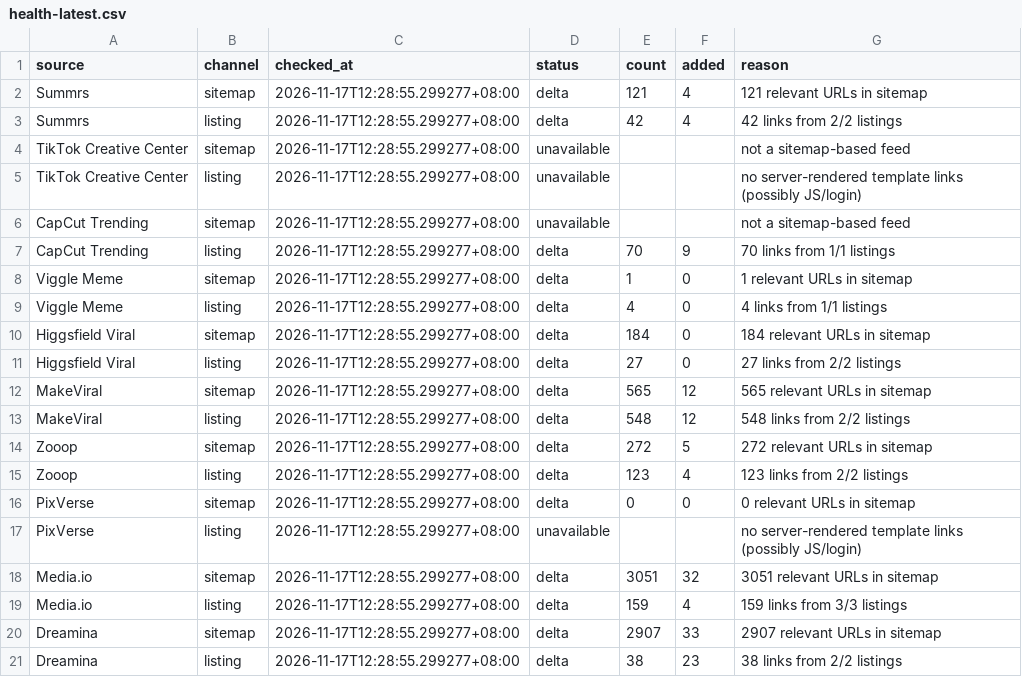
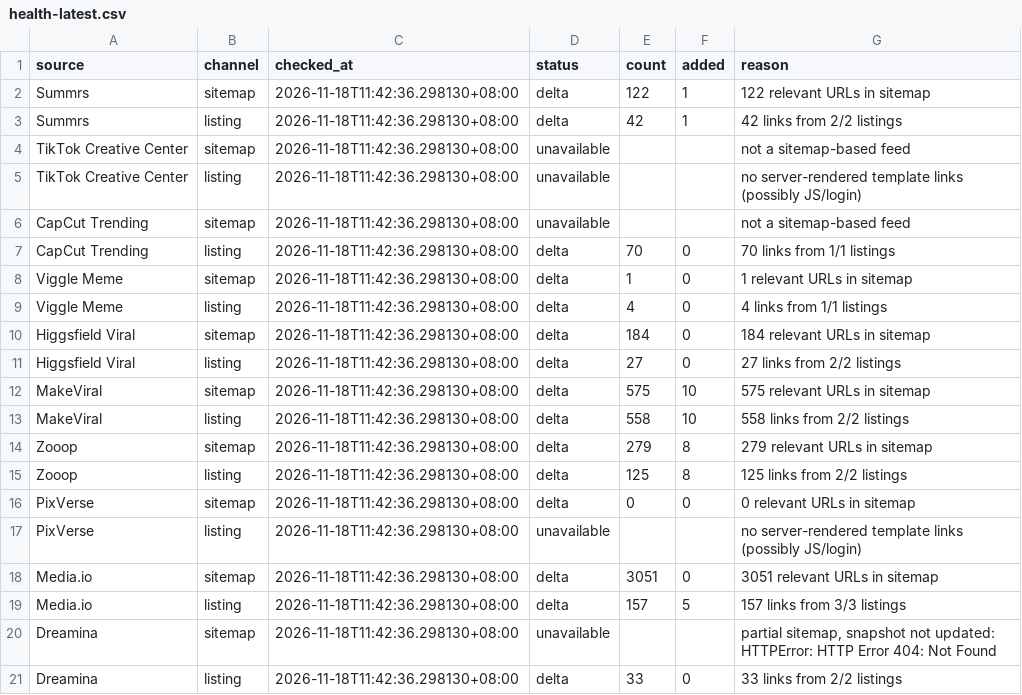
Before and after one commit to yestar2023-alt/trendradar, a CSV file: ai-video-radar/reports/health-latest.csv, drawn as a sheet.

```diff
--- a/ai-video-radar/reports/health-latest.csv
+++ b/ai-video-radar/reports/health-latest.csv
@@ -1,21 +1,21 @@
 source,channel,checked_at,status,count,added,reason
-Summrs,sitemap,2026-11-17T12:28:55.299277+08:00,delta,121,4,121 relevant URLs in sitemap
-Summrs,listing,2026-11-17T12:28:55.299277+08:00,delta,42,4,42 links from 2/2 listings
-TikTok Creative Center,sitemap,2026-11-17T12:28:55.299277+08:00,unavailable,,,not a sitemap-based feed
-TikTok Creative Center,listing,2026-11-17T12:28:55.299277+08:00,unavailable,,,no server-rendered template links (possibly JS/login)
-CapCut Trending,sitemap,2026-11-17T12:28:55.299277+08:00,unavailable,,,not a sitemap-based feed
-CapCut Trending,listing,2026-11-17T12:28:55.299277+08:00,delta,70,9,70 links from 1/1 listings
-Viggle Meme,sitemap,2026-11-17T12:28:55.299277+08:00,delta,1,0,1 relevant URLs in sitemap
-Viggle Meme,listing,2026-11-17T12:28:55.299277+08:00,delta,4,0,4 links from 1/1 listings
-Higgsfield Viral,sitemap,2026-11-17T12:28:55.299277+08:00,delta,184,0,184 relevant URLs in sitemap
-Higgsfield Viral,listing,2026-11-17T12:28:55.299277+08:00,delta,27,0,27 links from 2/2 listings
-MakeViral,sitemap,2026-11-17T12:28:55.299277+08:00,delta,565,12,565 relevant URLs in sitemap
-MakeViral,listing,2026-11-17T12:28:55.299277+08:00,delta,548,12,548 links from 2/2 listings
-Zooop,sitemap,2026-11-17T12:28:55.299277+08:00,delta,272,5,272 relevant URLs in sitemap
-Zooop,listing,2026-11-17T12:28:55.299277+08:00,delta,123,4,123 links from 2/2 listings
-PixVerse,sitemap,2026-11-17T12:28:55.299277+08:00,delta,0,0,0 relevant URLs in sitemap
-PixVerse,listing,2026-11-17T12:28:55.299277+08:00,unavailable,,,no server-rendered template links (possibly JS/login)
-Media.io,sitemap,2026-11-17T12:28:55.299277+08:00,delta,3051,32,3051 relevant URLs in sitemap
-Media.io,listing,2026-11-17T12:28:55.299277+08:00,delta,159,4,159 links from 3/3 listings
-Dreamina,sitemap,2026-11-17T12:28:55.299277+08:00,delta,2907,33,2907 relevant URLs in sitemap
-Dreamina,listing,2026-11-17T12:28:55.299277+08:00,delta,38,23,38 links from 2/2 listings
+Summrs,sitemap,2026-11-18T11:42:36.298130+08:00,delta,122,1,122 relevant URLs in sitemap
+Summrs,listing,2026-11-18T11:42:36.298130+08:00,delta,42,1,42 links from 2/2 listings
+TikTok Creative Center,sitemap,2026-11-18T11:42:36.298130+08:00,unavailable,,,not a sitemap-based feed
+TikTok Creative Center,listing,2026-11-18T11:42:36.298130+08:00,unavailable,,,no server-rendered template links (possibly JS/login)
+CapCut Trending,sitemap,2026-11-18T11:42:36.298130+08:00,unavailable,,,not a sitemap-based feed
+CapCut Trending,listing,2026-11-18T11:42:36.298130+08:00,delta,70,0,70 links from 1/1 listings
+Viggle Meme,sitemap,2026-11-18T11:42:36.298130+08:00,delta,1,0,1 relevant URLs in sitemap
+Viggle Meme,listing,2026-11-18T11:42:36.298130+08:00,delta,4,0,4 links from 1/1 listings
+Higgsfield Viral,sitemap,2026-11-18T11:42:36.298130+08:00,delta,184,0,184 relevant URLs in sitemap
+Higgsfield Viral,listing,2026-11-18T11:42:36.298130+08:00,delta,27,0,27 links from 2/2 listings
+MakeViral,sitemap,2026-11-18T11:42:36.298130+08:00,delta,575,10,575 relevant URLs in sitemap
+MakeViral,listing,2026-11-18T11:42:36.298130+08:00,delta,558,10,558 links from 2/2 listings
+Zooop,sitemap,2026-11-18T11:42:36.298130+08:00,delta,279,8,279 relevant URLs in sitemap
+Zooop,listing,2026-11-18T11:42:36.298130+08:00,delta,125,8,125 links from 2/2 listings
+PixVerse,sitemap,2026-11-18T11:42:36.298130+08:00,delta,0,0,0 relevant URLs in sitemap
+PixVerse,listing,2026-11-18T11:42:36.298130+08:00,unavailable,,,no server-rendered template links (possibly JS/login)
+Media.io,sitemap,2026-11-18T11:42:36.298130+08:00,delta,3051,0,3051 relevant URLs in sitemap
+Media.io,listing,2026-11-18T11:42:36.298130+08:00,delta,157,5,157 links from 3/3 listings
+Dreamina,sitemap,2026-11-18T11:42:36.298130+08:00,unavailable,,,"partial sitemap, snapshot not updated: HTTPError: HTTP Error 404: Not Found"
+Dreamina,listing,2026-11-18T11:42:36.298130+08:00,delta,33,0,33 links from 2/2 listings
```
Also changed, not shown: ai-video-radar/reports/keyword-queue-latest.csv, ai-video-radar/reports/seo-latest.csv, 11 other files.
